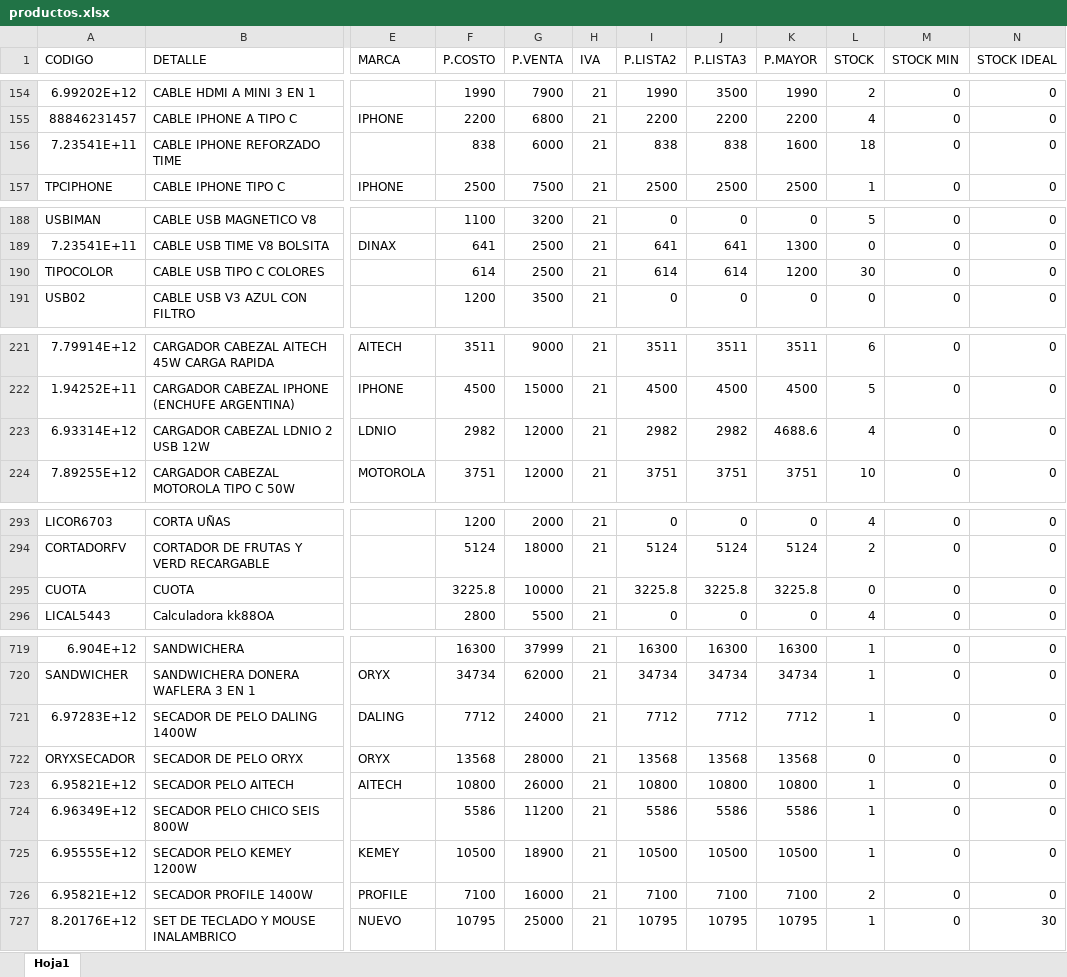
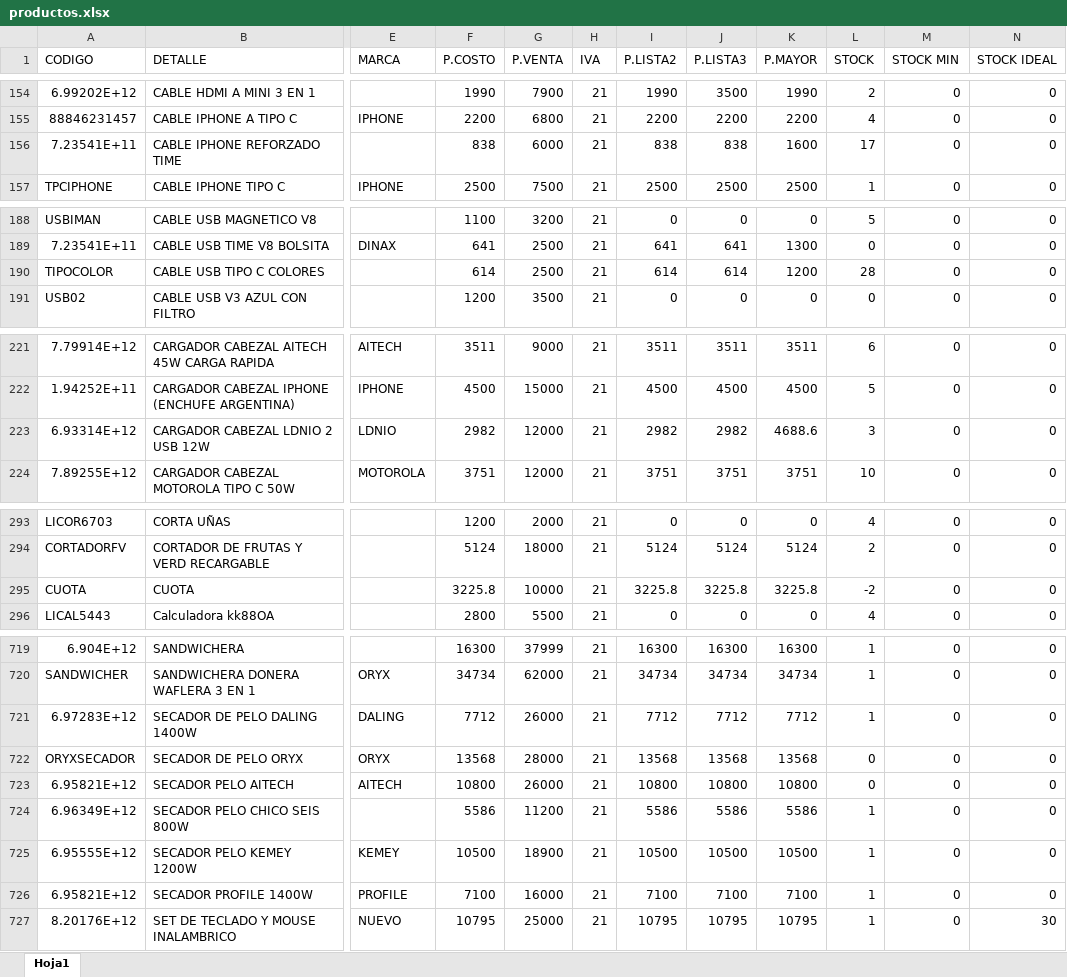
Before and after one commit to matias95ap/novacenter, an Excel workbook: tienda/productos.xlsx, sheet Hoja1, drawn as a sheet; only a part is shown, gaps mark what is left out; values as stored, in another font and other column widths than the file's, no borders; the diff covers the shown part only; the diff names each change by its address in the sheet, - before the commit and + after, or states it on an @@ line.

```diff
--- a/tienda/productos.xlsx (sheet Hoja1)
+++ b/tienda/productos.xlsx (sheet Hoja1)
-L156 (STOCK): 18
+L156 (STOCK): 17
-L190 (STOCK): 30
+L190 (STOCK): 28
-L223 (STOCK): 4
+L223 (STOCK): 3
-L295 (STOCK): 0
+L295 (STOCK): -2
-G721 (P.VENTA): 24000
+G721 (P.VENTA): 26000
-L723 (STOCK): 1
+L723 (STOCK): 0
-L726 (STOCK): 2
+L726 (STOCK): 1
```
Also changed, not shown: 20 edited cells elsewhere in this sheet, 1 other file.
